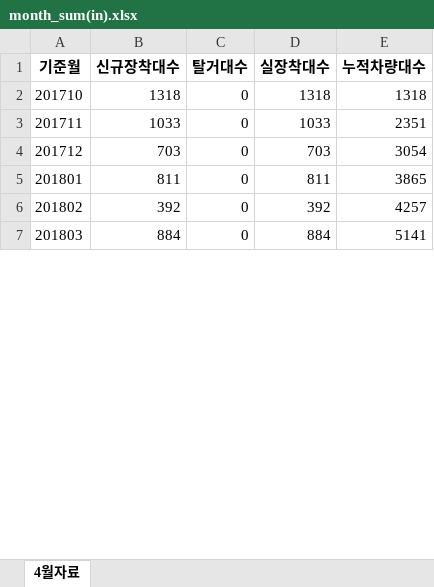
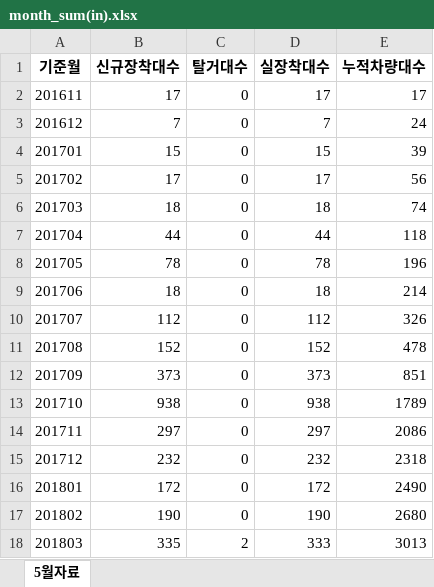
Before and after one commit to ohwonsuk/smartlinkindex, an Excel workbook: month_sum(in).xlsx, sheet 5월자료, drawn as a sheet; only a part is shown; values as stored, in another font and other column widths than the file's, no borders; addresses are those after the commit; the diff covers the shown part only; the diff names each change by its address in the sheet, - before the commit and + after, or states it on an @@ line.

```diff
--- a/month_sum(in).xlsx (sheet 5월자료)
+++ b/month_sum(in).xlsx (sheet 5월자료)
-sheet tab: 4월자료
+sheet tab: 5월자료
+row 2: 201611 | 17 | 0 | 17 | 17
+row 3: 201612 | 7 | 0 | 7 | 24
+row 4: 201701 | 15 | 0 | 15 | 39
+row 5: 201702 | 17 | 0 | 17 | 56
+row 6: 201703 | 18 | 0 | 18 | 74
+row 7: 201704 | 44 | 0 | 44 | 118
+row 8: 201705 | 78 | 0 | 78 | 196
+row 9: 201706 | 18 | 0 | 18 | 214
+row 10: 201707 | 112 | 0 | 112 | 326
+row 11: 201708 | 152 | 0 | 152 | 478
+row 12: 201709 | 373 | 0 | 373 | 851
-B13 (신규장착대수): 1318
+B13 (신규장착대수): 938
-D13 (실장착대수): 1318
+D13 (실장착대수): 938
-E13 (누적차량대수): 1318
+E13 (누적차량대수): 1789
-B14 (신규장착대수): 1033
+B14 (신규장착대수): 297
-D14 (실장착대수): 1033
+D14 (실장착대수): 297
-E14 (누적차량대수): 2351
+E14 (누적차량대수): 2086
-B15 (신규장착대수): 703
+B15 (신규장착대수): 232
-D15 (실장착대수): 703
+D15 (실장착대수): 232
-E15 (누적차량대수): 3054
+E15 (누적차량대수): 2318
-B16 (신규장착대수): 811
+B16 (신규장착대수): 172
-D16 (실장착대수): 811
+D16 (실장착대수): 172
-E16 (누적차량대수): 3865
+E16 (누적차량대수): 2490
-B17 (신규장착대수): 392
+B17 (신규장착대수): 190
-D17 (실장착대수): 392
+D17 (실장착대수): 190
-E17 (누적차량대수): 4257
+E17 (누적차량대수): 2680
-B18 (신규장착대수): 884
+B18 (신규장착대수): 335
-C18 (탈거대수): 0
+C18 (탈거대수): 2
-D18 (실장착대수): 884
+D18 (실장착대수): 333
-E18 (누적차량대수): 5141
+E18 (누적차량대수): 3013
```
Also changed, not shown: 3 added rows and 289 edited cells elsewhere in this sheet, month_sum(out).xlsx, month_sum(temp).xlsx, 1 other file.
